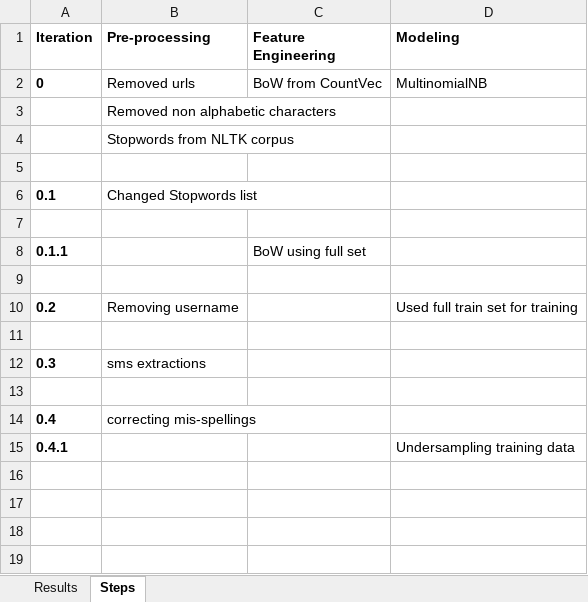
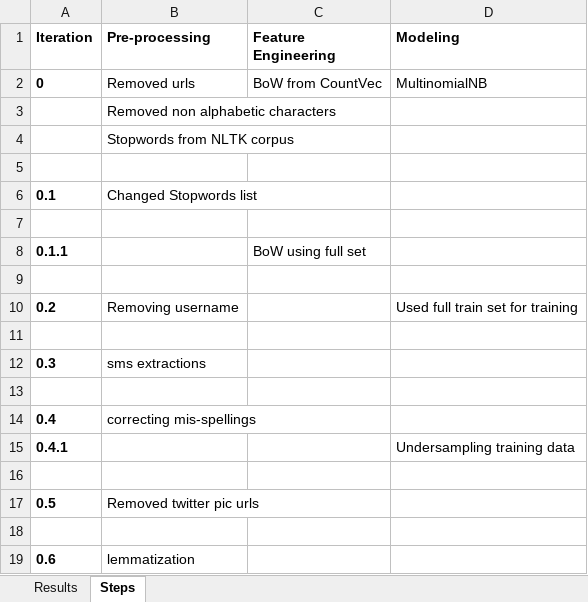
Before and after one commit to Sakchhi/Sentiment-Analysis-Twitter, an Excel workbook: results/Results_summary.xlsx, sheet Steps, drawn as a sheet; values as stored, in another font and other column widths than the file's, no borders; the diff names each change by its address in the sheet, - before the commit and + after, or states it on an @@ line.

Commit message:
Iteration v0.6 -- Spacy Lemmatization

```diff
--- a/results/Results_summary.xlsx (sheet Steps)
+++ b/results/Results_summary.xlsx (sheet Steps)
+row 16: (empty)
+row 17: 0.5 | Removed twitter pic urls
+row 18: (empty)
+row 19: 0.6 | lemmatization
```
Also changed, not shown: sheet Results, 8 other files.
